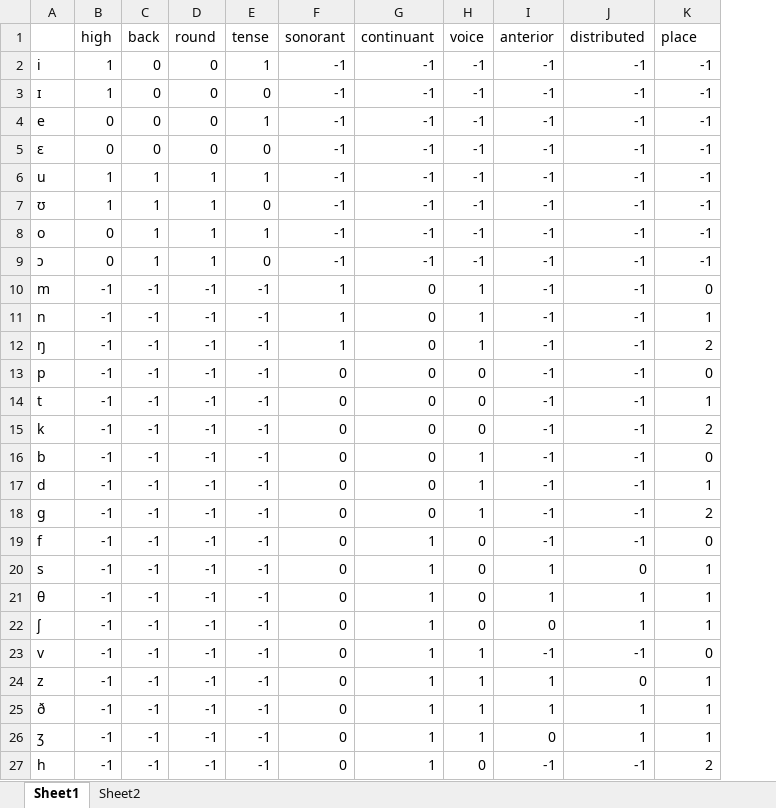
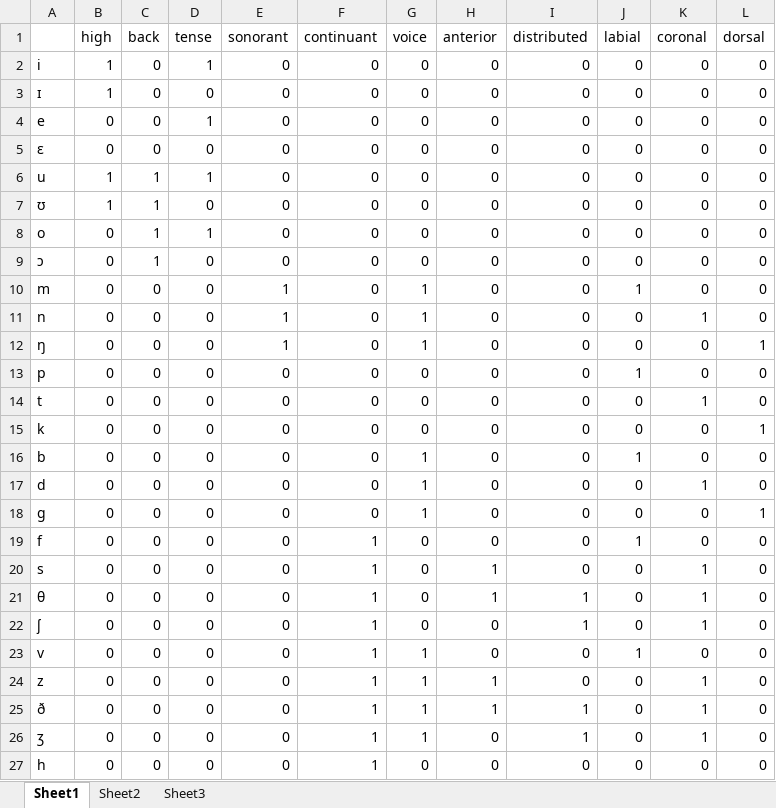
Before and after one commit to ivyzheng1592/SubInPhon, an Excel workbook: Dataset/EnglishBH_features.xlsx, sheet Sheet1, drawn as a sheet; values as stored, in another font and other column widths than the file's, no borders; removed rows and columns are numbered as before the commit, all else as after; the diff names each change by its address in the sheet, - before the commit and + after, or states it on an @@ line.

```diff
--- a/Dataset/EnglishBH_features.xlsx (sheet Sheet1)
+++ b/Dataset/EnglishBH_features.xlsx (sheet Sheet1)
+sheet tab: Sheet3
-column D (round), rows 2-27: 0 | 0 | 0 | 0 | 1 | 1 | 1 | 1 | -1 | -1 | -1 | -1 | -1 | -1 | -1 | -1 | -1 | -1 | -1 | -1 | -1 | -1 | -1 | -1 | -1 | -1
+column J (labial), rows 2-27: 0 | 0 | 0 | 0 | 0 | 0 | 0 | 0 | 1 | 0 | 0 | 1 | 0 | 0 | 1 | 0 | 0 | 1 | 0 | 0 | 0 | 1 | 0 | 0 | 0 | 0
+column L (dorsal), rows 2-27: 0 | 0 | 0 | 0 | 0 | 0 | 0 | 0 | 0 | 0 | 1 | 0 | 0 | 1 | 0 | 0 | 1 | 0 | 0 | 0 | 0 | 0 | 0 | 0 | 0 | 0
-K1: place
+K1: coronal
-E2:E9 (sonorant): -1
+E2:E9 (sonorant): 0
-F2:F9 (continuant): -1
+F2:F9 (continuant): 0
-G2:G9 (voice): -1
+G2:G9 (voice): 0
-H2:H19 (anterior): -1
+H2:H19 (anterior): 0
-I2:I19 (distributed): -1
+I2:I19 (distributed): 0
-K2:K9 (coronal): -1
+K2:K9 (coronal): 0
-B10:B27 (high): -1
+B10:B27 (high): 0
-C10:C27 (back): -1
+C10:C27 (back): 0
-D10:D27 (tense): -1
+D10:D27 (tense): 0
-K12 (coronal): 2
+K12 (coronal): 0
-K15 (coronal): 2
+K15 (coronal): 0
-K18 (coronal): 2
+K18 (coronal): 0
-H23 (anterior): -1
+H23 (anterior): 0
-I23 (distributed): -1
+I23 (distributed): 0
-H27 (anterior): -1
+H27 (anterior): 0
-I27 (distributed): -1
+I27 (distributed): 0
-K27 (coronal): 2
+K27 (coronal): 0
```
Also changed, not shown: sheet Sheet2, 13 other files.
